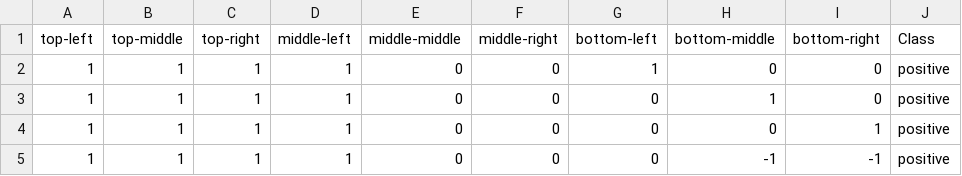
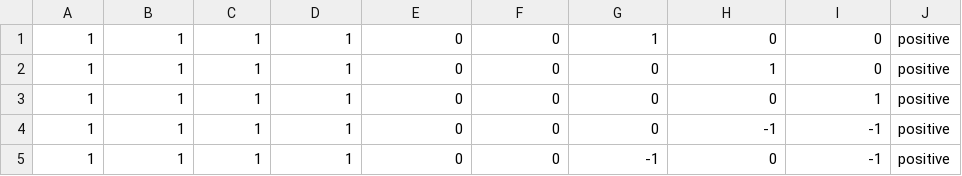
Before and after one commit to xbarretox/DM-AD, a CSV file: tic-tac-toe.csv, drawn as a sheet; only a part is shown; the shorter side is filled out with more unchanged rows; the diff names each change by its address in the sheet, - before the commit and + after, or states it on an @@ line.

Commit message:
Update tic-tac-toe.csv

```diff
--- a/tic-tac-toe.csv
+++ b/tic-tac-toe.csv
-row 1: top-left | top-middle | top-right | middle-left | middle-middle | middle-right | bottom-left | bottom-middle | bottom-right | Class
```
